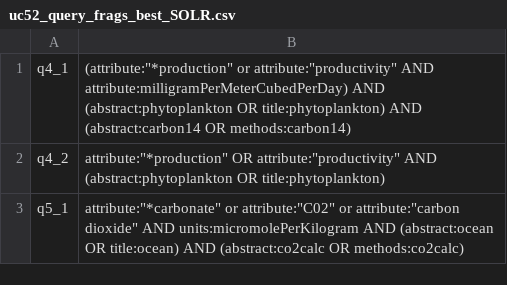
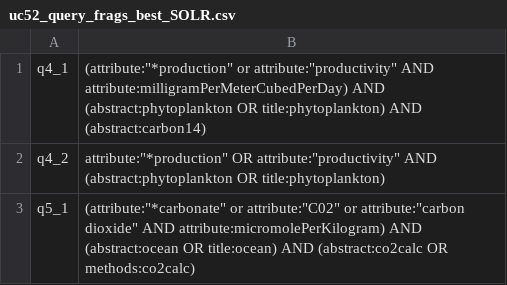
Before and after one commit to DataONEorg/semantic-query, a CSV file: lib/queries/uc52_query_frags_best_SOLR.csv, drawn as a sheet.

Commit message:
Update uc52_query_frags_best_SOLR.csv
removed "methods"from q4_1. q5_1 includes the unit with the attribute field.

```diff
--- a/lib/queries/uc52_query_frags_best_SOLR.csv
+++ b/lib/queries/uc52_query_frags_best_SOLR.csv
@@ -1,3 +1,3 @@
-q4_1,(attribute:"*production" or attribute:"productivity" AND attribute:milligramPerMeterCubedPerDay) AND (abstract:phytoplankton OR title:phytoplankton) AND (abstract:carbon14 OR methods:carbon14)
+q4_1,(attribute:"*production" or attribute:"productivity" AND attribute:milligramPerMeterCubedPerDay) AND (abstract:phytoplankton OR title:phytoplankton) AND (abstract:carbon14)
 q4_2,attribute:"*production" OR attribute:"productivity" AND (abstract:phytoplankton OR title:phytoplankton)
-q5_1,attribute:"*carbonate" or attribute:"C02" or attribute:"carbon dioxide" AND units:micromolePerKilogram AND (abstract:ocean OR title:ocean) AND (abstract:co2calc OR methods:co2calc)
+q5_1,(attribute:"*carbonate" or attribute:"C02" or attribute:"carbon dioxide" AND attribute:micromolePerKilogram) AND (abstract:ocean OR title:ocean) AND (abstract:co2calc OR methods:co2calc)
```
